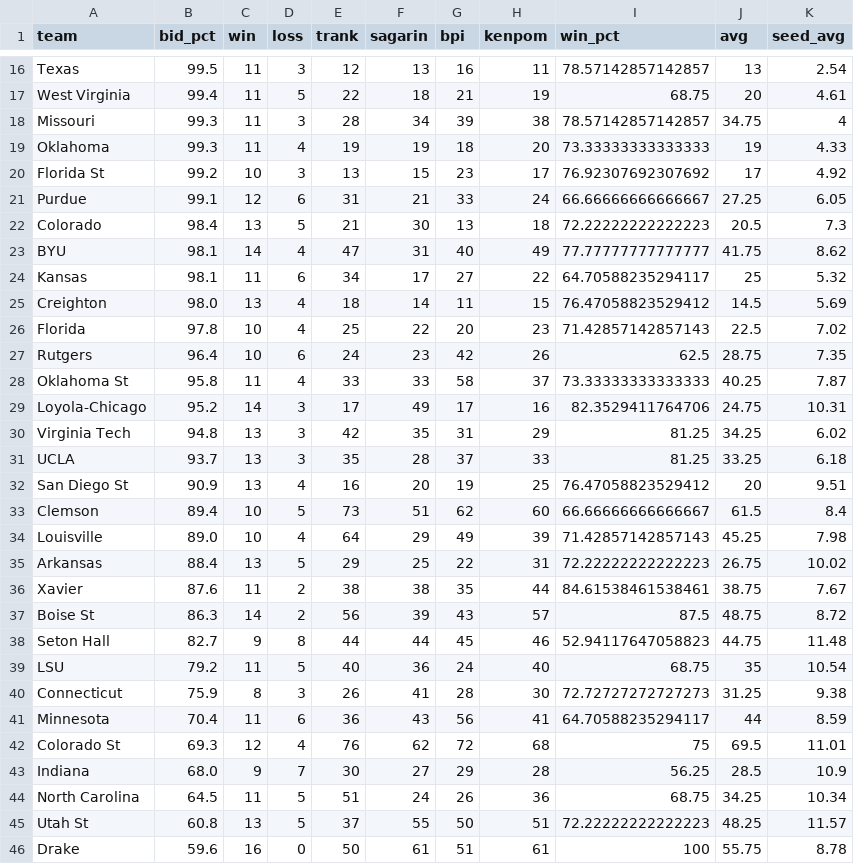
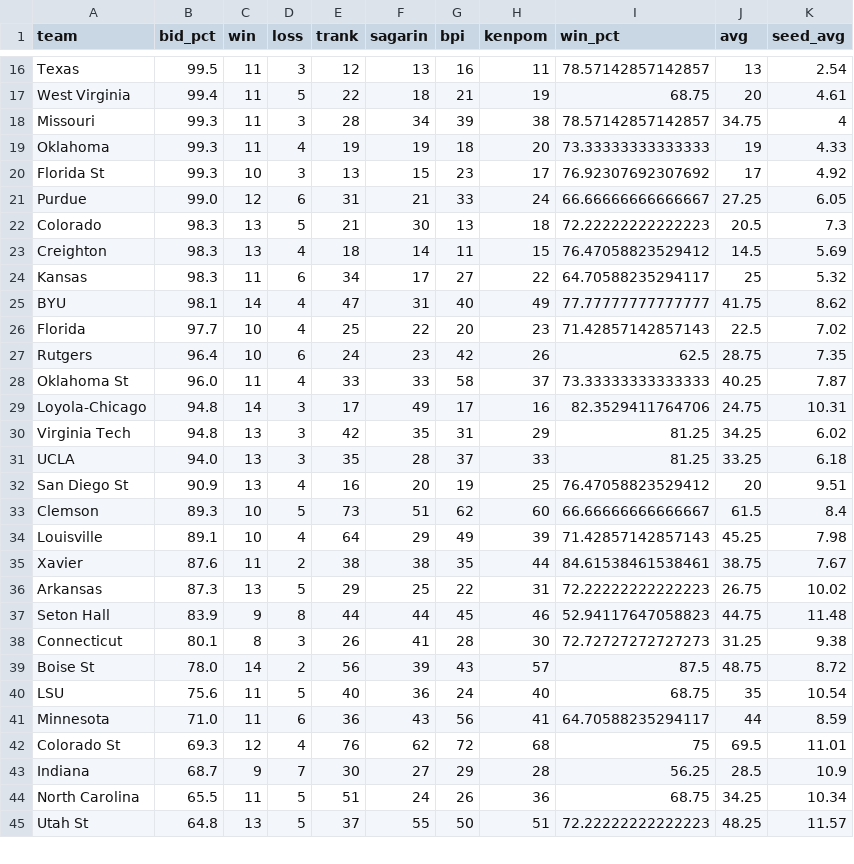
Before and after one commit to lbenz730/NCAA_Hoops, a CSV file: sbunfurled.csv, drawn as a sheet; only a part is shown, gaps mark what is left out; the diff covers the shown part only.

Commit message:
System Update 2021-02-07

```diff
--- a/sbunfurled.csv
+++ b/sbunfurled.csv
@@ -19,28 +19,27 @@ Missouri,99.3,11,3,28,34,39,38,78.57142857142857,34.75,4
 Oklahoma,99.3,11,4,19,19,18,20,73.33333333333333,19,4.33
-Florida St,99.2,10,3,13,15,23,17,76.92307692307692,17,4.92
-Purdue,99.1,12,6,31,21,33,24,66.66666666666667,27.25,6.05
-Colorado,98.4,13,5,21,30,13,18,72.22222222222223,20.5,7.3
+Florida St,99.3,10,3,13,15,23,17,76.92307692307692,17,4.92
+Purdue,99.0,12,6,31,21,33,24,66.66666666666667,27.25,6.05
+Colorado,98.3,13,5,21,30,13,18,72.22222222222223,20.5,7.3
+Creighton,98.3,13,4,18,14,11,15,76.47058823529412,14.5,5.69
+Kansas,98.3,11,6,34,17,27,22,64.70588235294117,25,5.32
 BYU,98.1,14,4,47,31,40,49,77.77777777777777,41.75,8.62
-Kansas,98.1,11,6,34,17,27,22,64.70588235294117,25,5.32
-Creighton,98.0,13,4,18,14,11,15,76.47058823529412,14.5,5.69
-Florida,97.8,10,4,25,22,20,23,71.42857142857143,22.5,7.02
+Florida,97.7,10,4,25,22,20,23,71.42857142857143,22.5,7.02
 Rutgers,96.4,10,6,24,23,42,26,62.5,28.75,7.35
-Oklahoma St,95.8,11,4,33,33,58,37,73.33333333333333,40.25,7.87
-Loyola-Chicago,95.2,14,3,17,49,17,16,82.3529411764706,24.75,10.31
+Oklahoma St,96.0,11,4,33,33,58,37,73.33333333333333,40.25,7.87
+Loyola-Chicago,94.8,14,3,17,49,17,16,82.3529411764706,24.75,10.31
 Virginia Tech,94.8,13,3,42,35,31,29,81.25,34.25,6.02
-UCLA,93.7,13,3,35,28,37,33,81.25,33.25,6.18
+UCLA,94.0,13,3,35,28,37,33,81.25,33.25,6.18
 San Diego St,90.9,13,4,16,20,19,25,76.47058823529412,20,9.51
-Clemson,89.4,10,5,73,51,62,60,66.66666666666667,61.5,8.4
-Louisville,89.0,10,4,64,29,49,39,71.42857142857143,45.25,7.98
-Arkansas,88.4,13,5,29,25,22,31,72.22222222222223,26.75,10.02
+Clemson,89.3,10,5,73,51,62,60,66.66666666666667,61.5,8.4
+Louisville,89.1,10,4,64,29,49,39,71.42857142857143,45.25,7.98
 Xavier,87.6,11,2,38,38,35,44,84.61538461538461,38.75,7.67
-Boise St,86.3,14,2,56,39,43,57,87.5,48.75,8.72
-Seton Hall,82.7,9,8,44,44,45,46,52.94117647058823,44.75,11.48
-LSU,79.2,11,5,40,36,24,40,68.75,35,10.54
-Connecticut,75.9,8,3,26,41,28,30,72.72727272727273,31.25,9.38
-Minnesota,70.4,11,6,36,43,56,41,64.70588235294117,44,8.59
+Arkansas,87.3,13,5,29,25,22,31,72.22222222222223,26.75,10.02
+Seton Hall,83.9,9,8,44,44,45,46,52.94117647058823,44.75,11.48
+Connecticut,80.1,8,3,26,41,28,30,72.72727272727273,31.25,9.38
+Boise St,78.0,14,2,56,39,43,57,87.5,48.75,8.72
+LSU,75.6,11,5,40,36,24,40,68.75,35,10.54
+Minnesota,71.0,11,6,36,43,56,41,64.70588235294117,44,8.59
 Colorado St,69.3,12,4,76,62,72,68,75,69.5,11.01
-Indiana,68.0,9,7,30,27,29,28,56.25,28.5,10.9
-North Carolina,64.5,11,5,51,24,26,36,68.75,34.25,10.34
-Utah St,60.8,13,5,37,55,50,51,72.22222222222223,48.25,11.57
-Drake,59.6,16,0,50,61,51,61,100,55.75,8.78
+Indiana,68.7,9,7,30,27,29,28,56.25,28.5,10.9
+North Carolina,65.5,11,5,51,24,26,36,68.75,34.25,10.34
+Utah St,64.8,13,5,37,55,50,51,72.22222222222223,48.25,11.57
```
Also changed, not shown: 1 added row, 2 moved rows and 14 edited cells elsewhere in this file.
